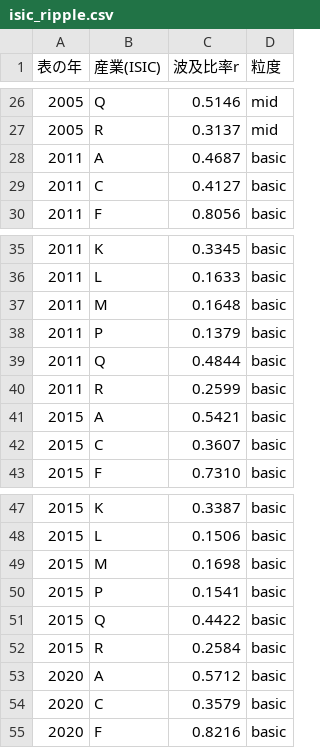
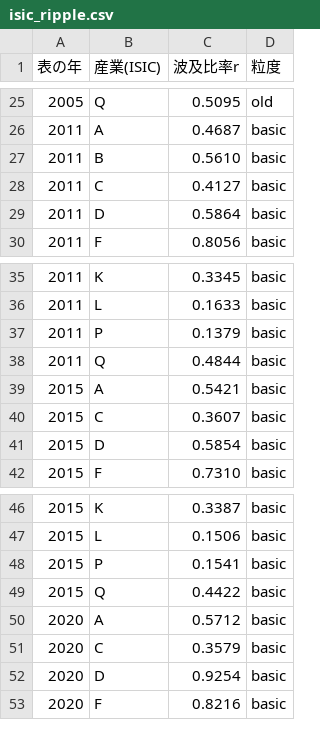
Before and after one commit to nexus-ai-2045/public-interest-lens, a CSV file: data/derived/io-ripple-v1/isic_ripple.csv, drawn as a sheet; only a part is shown, gaps mark what is left out; the diff covers the shown part only.

```diff
--- a/data/derived/io-ripple-v1/isic_ripple.csv
+++ b/data/derived/io-ripple-v1/isic_ripple.csv
@@ -26,5 +25,6 @@
-2005,Q,0.5146,mid
-2005,R,0.3137,mid
+2005,Q,0.5095,old
 2011,A,0.4687,basic
+2011,B,0.5610,basic
 2011,C,0.4127,basic
+2011,D,0.5864,basic
 2011,F,0.8056,basic
@@ -36,8 +36,7 @@
 2011,L,0.1633,basic
-2011,M,0.1648,basic
 2011,P,0.1379,basic
 2011,Q,0.4844,basic
-2011,R,0.2599,basic
 2015,A,0.5421,basic
 2015,C,0.3607,basic
+2015,D,0.5854,basic
 2015,F,0.7310,basic
@@ -48,8 +47,7 @@
 2015,L,0.1506,basic
-2015,M,0.1698,basic
 2015,P,0.1541,basic
 2015,Q,0.4422,basic
-2015,R,0.2584,basic
 2020,A,0.5712,basic
 2020,C,0.3579,basic
+2020,D,0.9254,basic
 2020,F,0.8216,basic
```
Also changed, not shown: 2 added rows, 5 removed rows and 42 edited cells elsewhere in this file, data/acquired/io-tables/manifest.csv, 8 other files.
